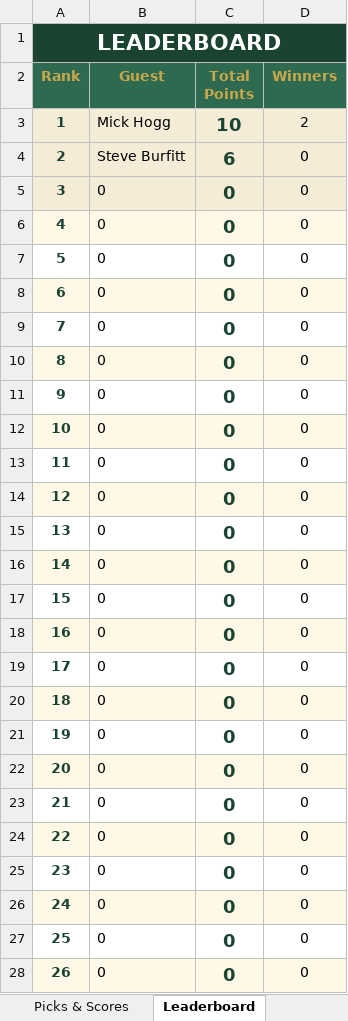
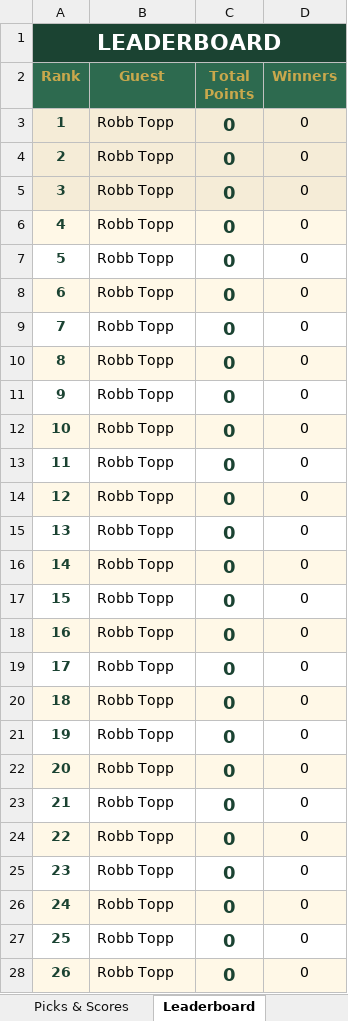
Before and after one commit to amyekore/ascot-tipping, an Excel workbook: ascot_tipping_scoresheet.xlsx, sheet Leaderboard, drawn as a sheet; only a part is shown; values as stored, in another font and other column widths than the file's, no borders; the diff covers the shown part only; the diff names each change by its address in the sheet, - before the commit and + after, or states it on an @@ line.

```diff
--- a/ascot_tipping_scoresheet.xlsx (sheet Leaderboard)
+++ b/ascot_tipping_scoresheet.xlsx (sheet Leaderboard)
-B3 (Guest): Mick Hogg
+B3 (Guest): Robb Topp
-C3 (Total Points): 10
+C3 (Total Points): 0
-D3 (Winners): 2
+D3 (Winners): 0
-B4 (Guest): Steve Burfitt
+B4 (Guest): Robb Topp
-C4 (Total Points): 6
+C4 (Total Points): 0
-B5:B28 (Guest): 0
+B5:B28 (Guest): Robb Topp
```
Also changed, not shown: 4 edited cells elsewhere in this sheet, sheet Picks & Scores, sheet Race Results.
